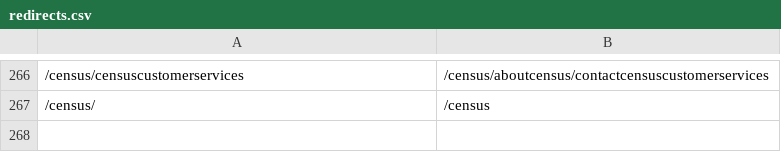
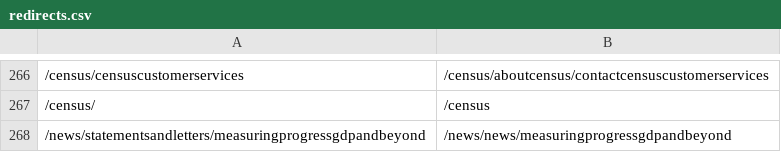
Before and after one commit to ONSdigital/dp-frontend-router, a CSV file: assets/redirects/redirects.csv, drawn as a sheet; only a part is shown, gaps mark what is left out.

Commit message:
Redirect to new location of measuring progress gdp and beyond page

```diff
--- a/assets/redirects/redirects.csv
+++ b/assets/redirects/redirects.csv
@@ -267 +267,2 @@
 /census/,/census
+/news/statementsandletters/measuringprogressgdpandbeyond,/news/news/measuringprogressgdpandbeyond
```
